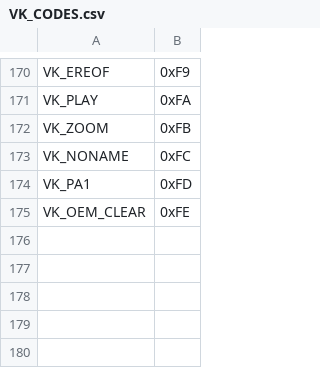
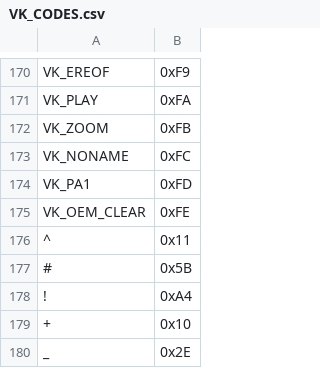
Before and after one commit to egrosenberg/530-Macro-Board, a CSV file: resources/VK_CODES.csv, drawn as a sheet; only a part is shown, gaps mark what is left out; the diff names each change by its address in the sheet, - before the commit and + after, or states it on an @@ line.

```diff
--- a/resources/VK_CODES.csv
+++ b/resources/VK_CODES.csv
+row 176: ^ | 0x11
+row 177: # | 0x5B
+row 178: ! | 0xA4
+row 179: + | 0x10
+row 180: _ | 0x2E
```
Also changed, not shown: 3 other files.
